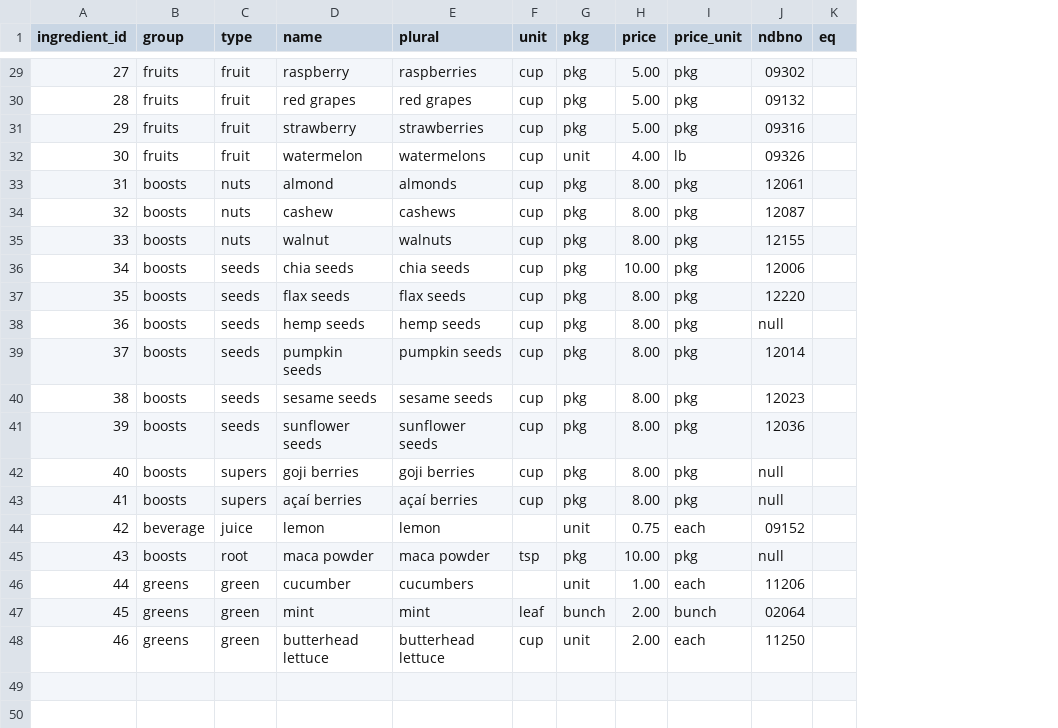
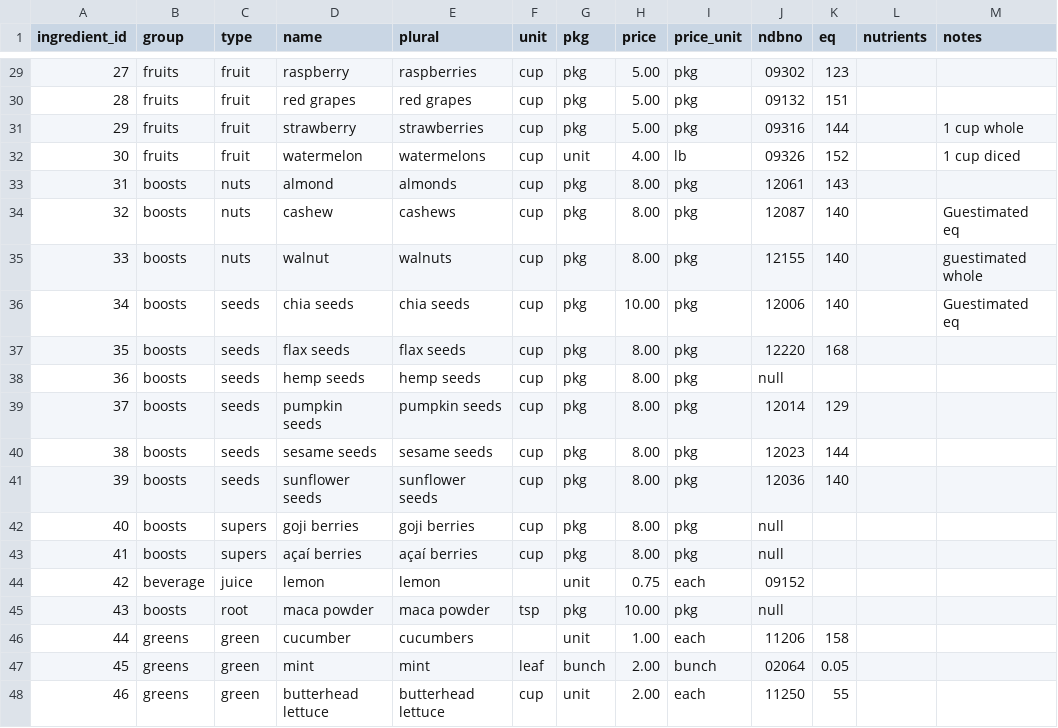
Before and after one commit to GilmarLira/smoothies, a CSV file: www/data/ingredients-list.csv, drawn as a sheet; only a part is shown, gaps mark what is left out; the diff covers the shown part only; the diff names each change by its address in the sheet, - before the commit and + after, or states it on an @@ line.

```diff
--- a/www/data/ingredients-list.csv
+++ b/www/data/ingredients-list.csv
+column L (nutrients), empty
+column M (notes), rows 31-36: 1 cup whole | 1 cup diced |  | Guestimated eq | guestimated whole | Guestimated eq
-K29 (eq): (empty)
+K29 (eq): 123
-K30 (eq): (empty)
+K30 (eq): 151
-K31 (eq): (empty)
+K31 (eq): 144
-K32 (eq): (empty)
+K32 (eq): 152
-K33 (eq): (empty)
+K33 (eq): 143
-K34:K36 (eq): (empty)
+K34:K36 (eq): 140
-K37 (eq): (empty)
+K37 (eq): 168
-K39 (eq): (empty)
+K39 (eq): 129
-K40 (eq): (empty)
+K40 (eq): 144
-K41 (eq): (empty)
+K41 (eq): 140
-K46 (eq): (empty)
+K46 (eq): 158
-K47 (eq): (empty)
+K47 (eq): 0.05
-K48 (eq): (empty)
+K48 (eq): 55
```
Also changed, not shown: 25 edited cells elsewhere in this file, www/data/recipe_ingredients-list.csv, www/data/recipes-list.csv, 48 other files.
